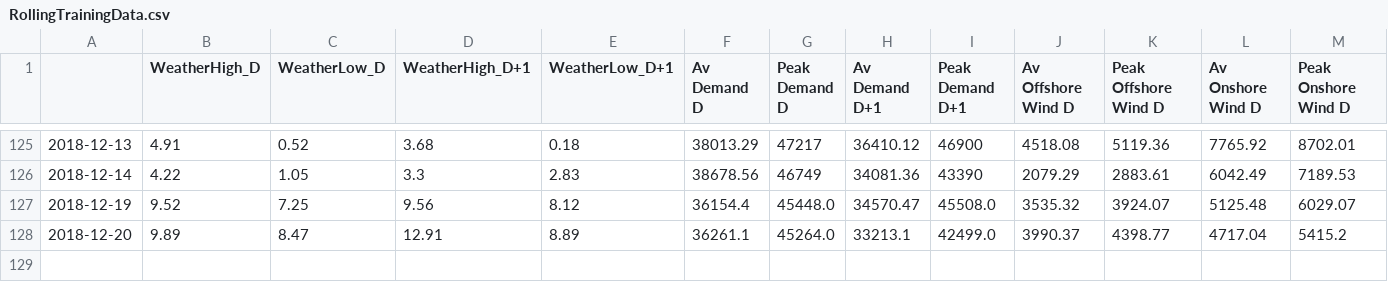
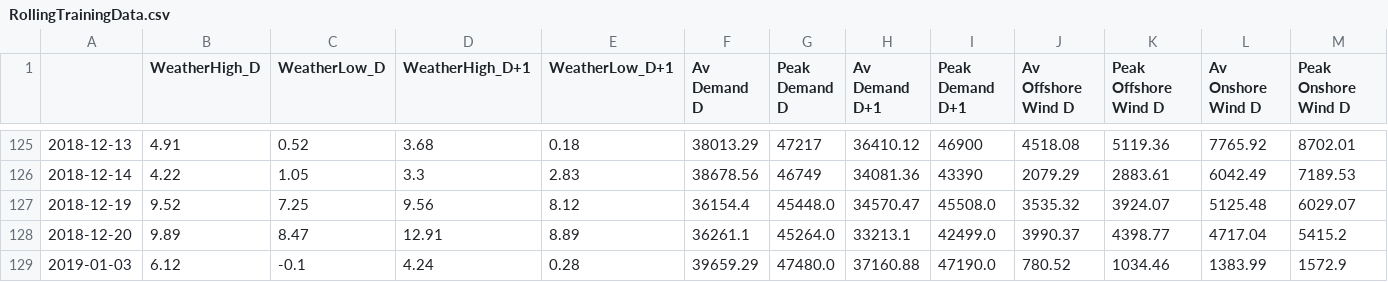
Before and after one commit to ChangingEnergy/ML_Demo, a CSV file: RollingTrainingData.csv, drawn as a sheet; only a part is shown, gaps mark what is left out; rows hold the shown columns only; the diff names each change by its address in the sheet, - before the commit and + after, or states it on an @@ line.

Commit message:
adding latest training data and forecast

```diff
--- a/RollingTrainingData.csv
+++ b/RollingTrainingData.csv
+row 129: 2019-01-03 | 6.12 | -0.1 | 4.24 | 0.28 | 39659.29 | 47480.0 | 37160.88 | 47190.0 | 780.52 | 1034.46 | 1383.99 | 1572.9
```
Also changed, not shown: Elec_MA_fcast.csv.
